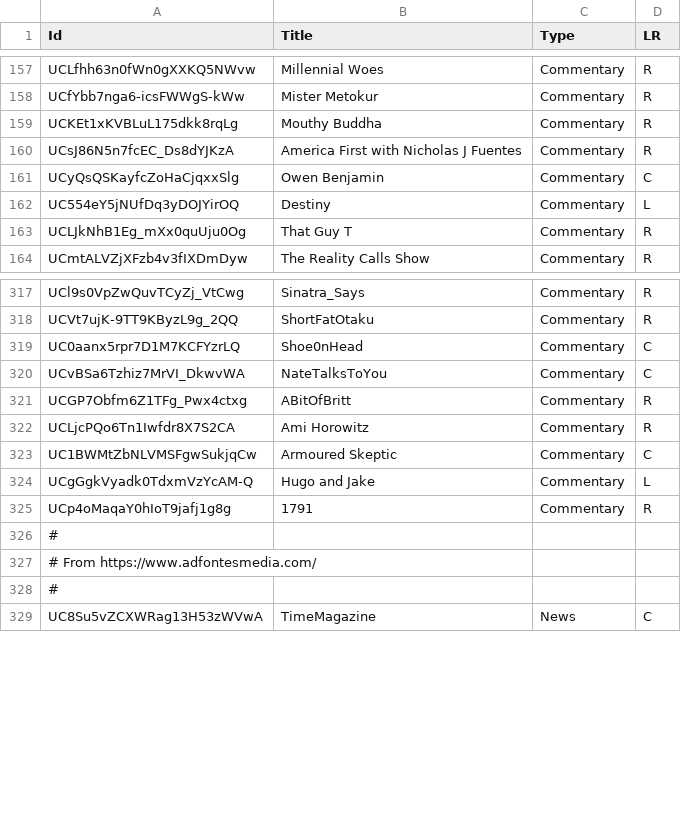
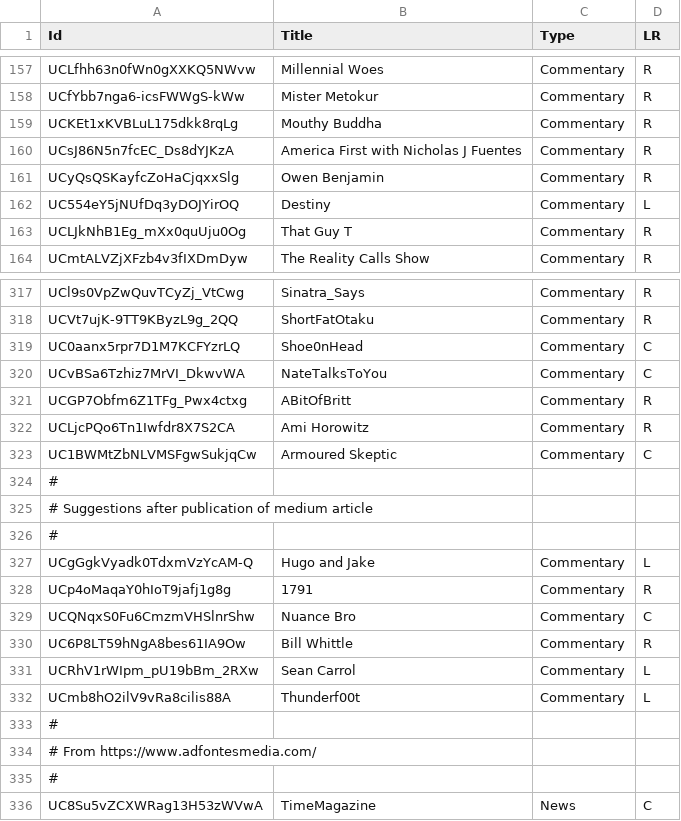
Before and after one commit to markledwich2/Recfluence, a CSV file: Data/SeedChannels.csv, drawn as a sheet; only a part is shown, gaps mark what is left out.

Commit message:
- Updated readme with answers to common political category questions - Added some missing channels - Reclassified Owen Benjamin as R

```diff
--- a/Data/SeedChannels.csv
+++ b/Data/SeedChannels.csv
@@ -160,3 +160,3 @@ UCKEt1xKVBLuL175dkk8rqLg,Mouthy Buddha,Commentary,R
 UCsJ86N5n7fcEC_Ds8dYJKzA,America First with Nicholas J Fuentes,Commentary,R
-UCyQsQSKayfcZoHaCjqxxSlg,Owen Benjamin,Commentary,C
+UCyQsQSKayfcZoHaCjqxxSlg,Owen Benjamin,Commentary,R
 UC554eY5jNUfDq3yDOJYirOQ,Destiny,Commentary,L
@@ -323,4 +323,11 @@ UCLjcPQo6Tn1Iwfdr8X7S2CA,Ami Horowitz,Commentary,R
 UC1BWMtZbNLVMSFgwSukjqCw,Armoured Skeptic,Commentary,C
+#
+# Suggestions after publication of medium article
+#
 UCgGgkVyadk0TdxmVzYcAM-Q,Hugo and Jake,Commentary,L
 UCp4oMaqaY0hIoT9jafj1g8g,1791,Commentary,R
+UCQNqxS0Fu6CmzmVHSlnrShw,Nuance Bro,Commentary,C
+UC6P8LT59hNgA8bes61IA9Ow,Bill Whittle,Commentary,R
+UCRhV1rWIpm_pU19bBm_2RXw,Sean Carrol,Commentary,L
+UCmb8hO2ilV9vRa8cilis88A,Thunderf00t,Commentary,L
 #
```
Also changed, not shown: 1 other file.
